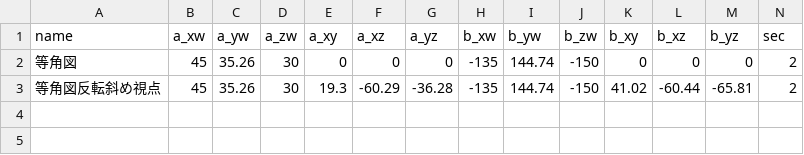
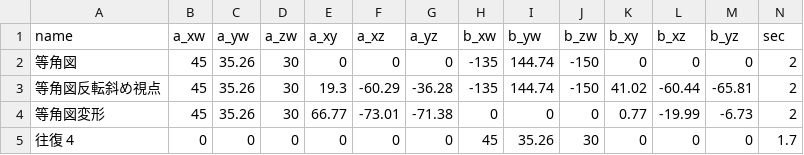
Before and after one commit to nonisgh/math-visualizations, a CSV file: hypercube-angle-pairs.csv, drawn as a sheet; only a part is shown; rows hold the shown columns only; the diff names each change by its address in the sheet, - before the commit and + after, or states it on an @@ line.

Commit message:
hypercube-angle-pairs.csv: 角度の往復をアプリから保存（4個）

```diff
--- a/hypercube-angle-pairs.csv
+++ b/hypercube-angle-pairs.csv
+row 4: 等角図変形 | 45 | 35.26 | 30 | 66.77 | -73.01 | -71.38 | 0 | 0 | 0 | 0.77 | -19.99 | -6.73 | 2
+row 5: 往復 4 | 0 | 0 | 0 | 0 | 0 | 0 | 45 | 35.26 | 30 | 0 | 0 | 0 | 1.7
```
